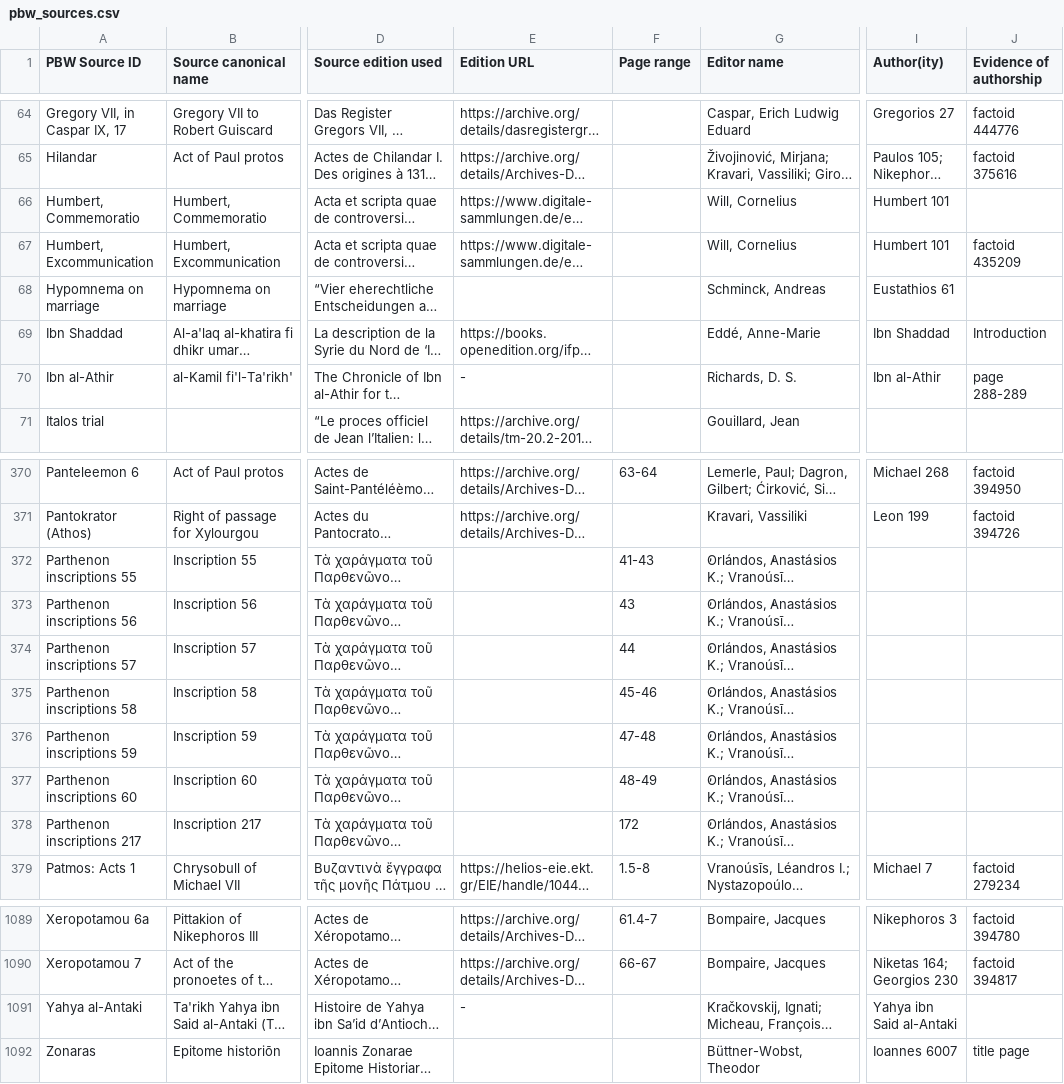
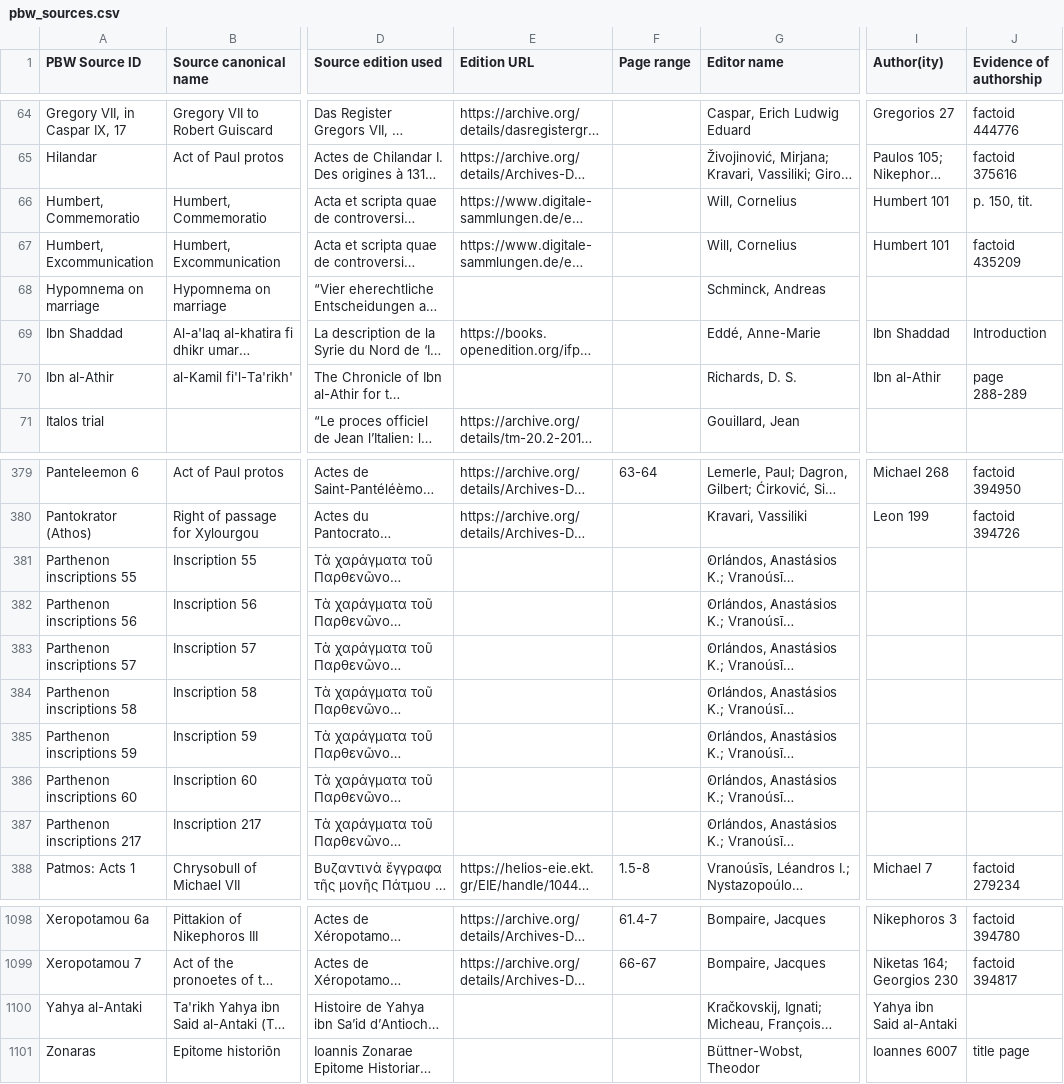
Before and after one commit to erc-releven/PBWgraph, a CSV file: pbw_sources.csv, drawn as a sheet; only a part is shown, gaps mark what is left out; long unchanged cells end in …; addresses are those after the commit; the diff covers the shown part only; the diff names each change by its address in the sheet, - before the commit and + after, or states it on an @@ line.

```diff
--- a/pbw_sources.csv
+++ b/pbw_sources.csv
-J66 (Evidence of authorship): (empty)
+J66 (Evidence of authorship): p. 150, tit.
-I68 (Author(ity)): Eustathios 61
+I68 (Author(ity)): (empty)
-E70 (Edition URL): -
+E70 (Edition URL): (empty)
-F381 (Page range): 41-43
+F381 (Page range): (empty)
-F382 (Page range): 43
+F382 (Page range): (empty)
-F383 (Page range): 44
+F383 (Page range): (empty)
-F384 (Page range): 45-46
+F384 (Page range): (empty)
-F385 (Page range): 47-48
+F385 (Page range): (empty)
-F386 (Page range): 48-49
+F386 (Page range): (empty)
-F387 (Page range): 172
+F387 (Page range): (empty)
-E1100 (Edition URL): -
+E1100 (Edition URL): (empty)
```
Also changed, not shown: 12 added rows, 3 removed rows and 46 edited cells elsewhere in this file, 2 other files.
